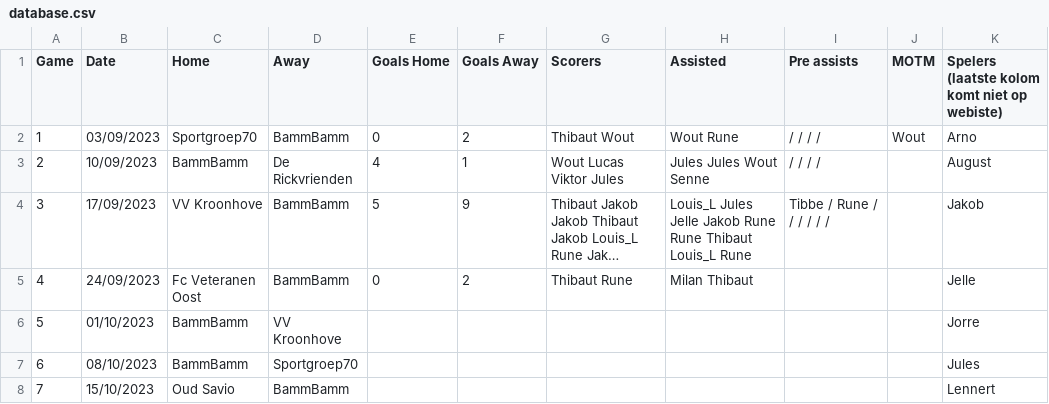
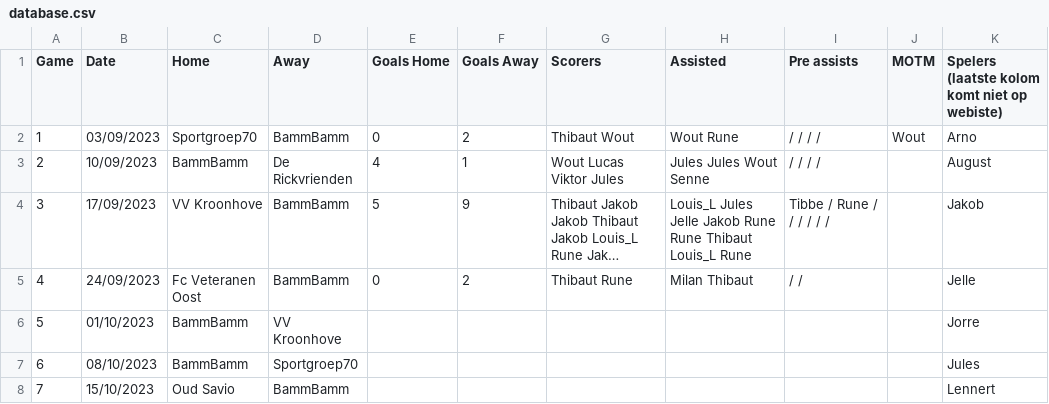
Before and after one commit to 01032213/website_bammbamm, a CSV file: Website_soccer_final/assets/database.csv, drawn as a sheet; only a part is shown; long unchanged cells end in …; the diff names each change by its address in the sheet, - before the commit and + after, or states it on an @@ line.

```diff
--- a/Website_soccer_final/assets/database.csv
+++ b/Website_soccer_final/assets/database.csv
-I5 (Pre assists): (empty)
+I5 (Pre assists): / /
```
Also changed, not shown: 2 other files.
